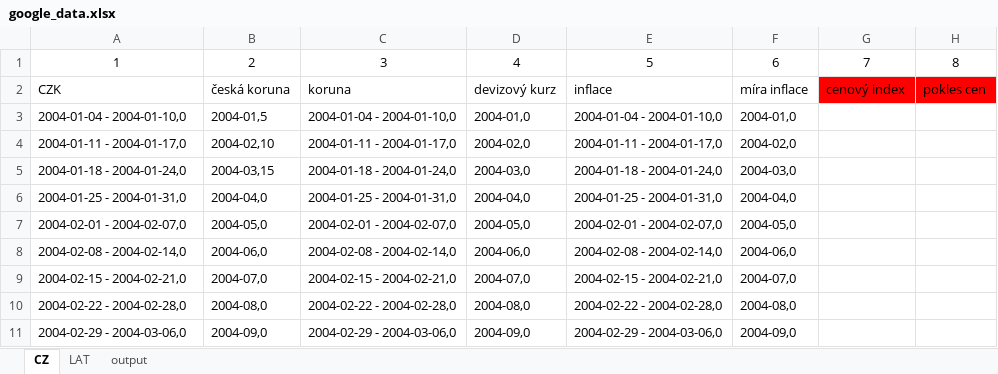
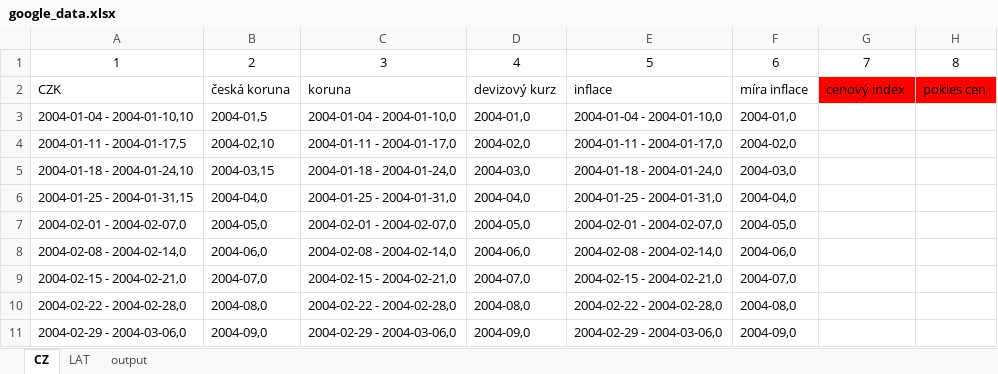
Before and after one commit to jontesek/mendelu-ustav-financi, an Excel workbook: google-trends/input/google_data.xlsx, sheet CZ, drawn as a sheet; only a part is shown; values as stored, in another font and other column widths than the file's, no borders; the diff names each change by its address in the sheet, - before the commit and + after, or states it on an @@ line.

```diff
--- a/google-trends/input/google_data.xlsx (sheet CZ)
+++ b/google-trends/input/google_data.xlsx (sheet CZ)
-A3: 2004-01-04 - 2004-01-10,0
+A3: 2004-01-04 - 2004-01-10,10
-A4: 2004-01-11 - 2004-01-17,0
+A4: 2004-01-11 - 2004-01-17,5
-A5: 2004-01-18 - 2004-01-24,0
+A5: 2004-01-18 - 2004-01-24,10
-A6: 2004-01-25 - 2004-01-31,0
+A6: 2004-01-25 - 2004-01-31,15
```
Also changed, not shown: google-trends/output/period_data.xlsx, 1 other file.
